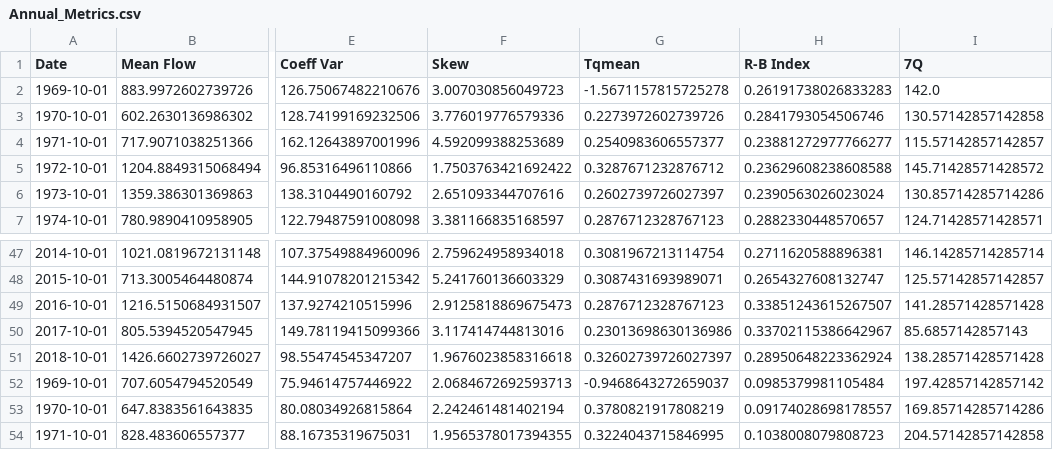
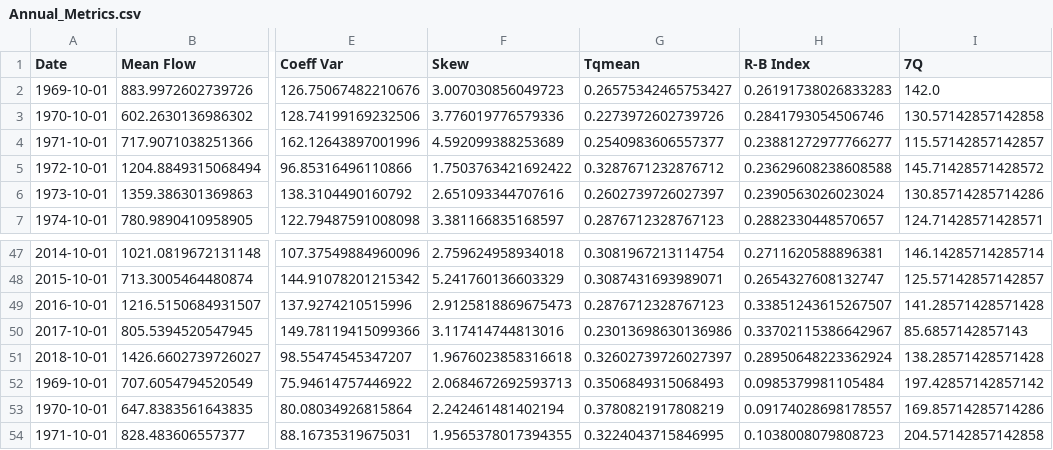
Before and after one commit to Environmental-Informatics/10-statistics-and-metrics-tfield156, a CSV file: Annual_Metrics.csv, drawn as a sheet; only a part is shown, gaps mark what is left out; the diff names each change by its address in the sheet, - before the commit and + after, or states it on an @@ line.

```diff
--- a/Annual_Metrics.csv
+++ b/Annual_Metrics.csv
-G2 (Tqmean): -1.5671157815725278
+G2 (Tqmean): 0.26575342465753427
-G52 (Tqmean): -0.9468643272659037
+G52 (Tqmean): 0.3506849315068493
```
Also changed, not shown: 2 other files.
